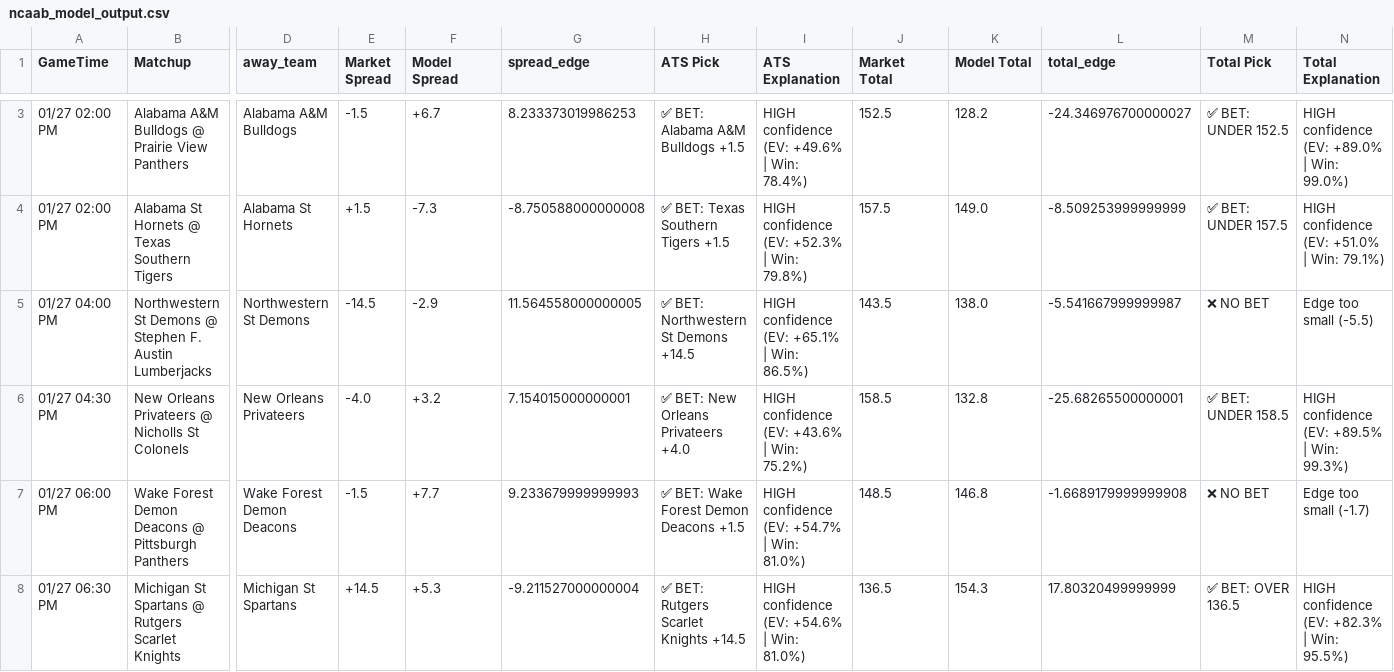
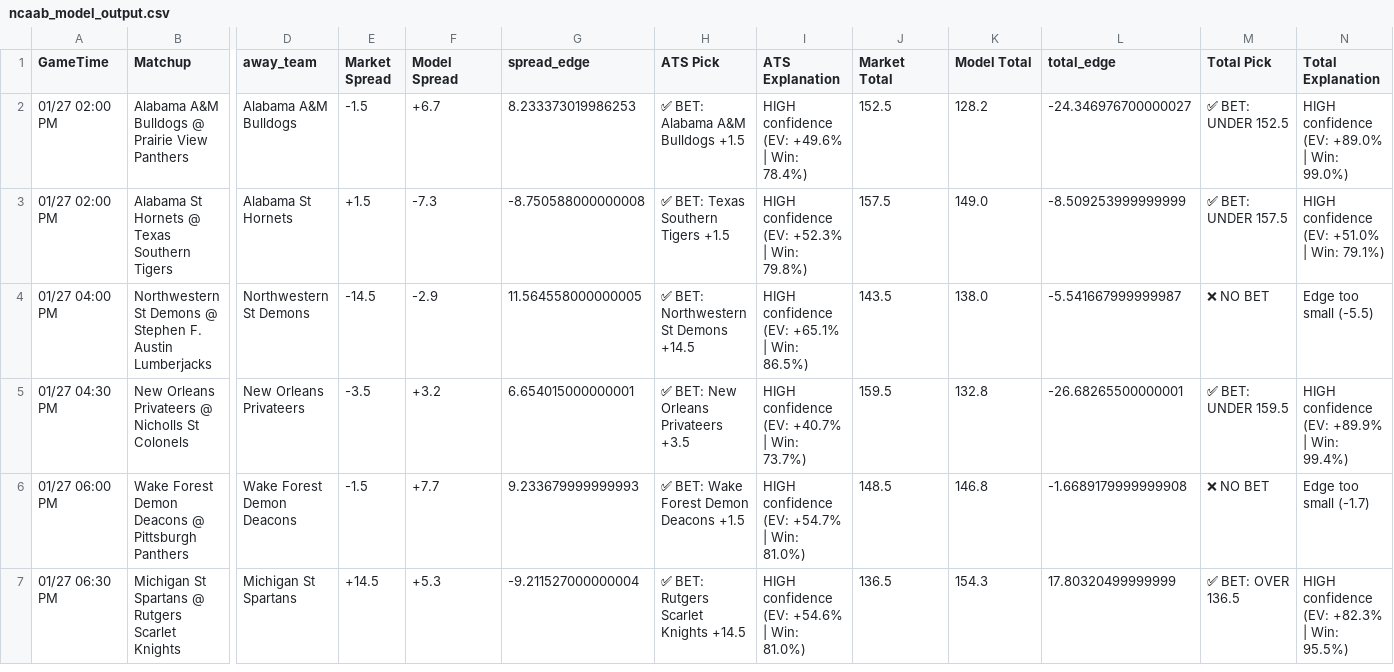
Before and after one commit to BangLetsGetIt/NBA-NCAA-Betting-Models, a CSV file: ncaa/ncaab_model_output.csv, drawn as a sheet; only a part is shown, gaps mark what is left out; addresses are those after the commit; the diff covers the shown part only; the diff names each change by its address in the sheet, - before the commit and + after, or states it on an @@ line.

Commit message:
Update model outputs - 2026-01-26 21:23:34

```diff
--- a/ncaa/ncaab_model_output.csv
+++ b/ncaa/ncaab_model_output.csv
-E5 (Market Spread): -4.0
+E5 (Market Spread): -3.5
-G5 (spread_edge): 7.154015000000001
+G5 (spread_edge): 6.654015000000001
-H5 (ATS Pick): ✅ BET: New Orleans Privateers +4.0
+H5 (ATS Pick): ✅ BET: New Orleans Privateers +3.5
-I5 (ATS Explanation): HIGH confidence (EV: +43.6% | Win: 75.2%)
+I5 (ATS Explanation): HIGH confidence (EV: +40.7% | Win: 73.7%)
-J5 (Market Total): 158.5
+J5 (Market Total): 159.5
-L5 (total_edge): -25.68265500000001
+L5 (total_edge): -26.68265500000001
-M5 (Total Pick): ✅ BET: UNDER 158.5
+M5 (Total Pick): ✅ BET: UNDER 159.5
-N5 (Total Explanation): HIGH confidence (EV: +89.5% | Win: 99.3%)
+N5 (Total Explanation): HIGH confidence (EV: +89.9% | Win: 99.4%)
```
Also changed, not shown: 1 removed row and 12 edited cells elsewhere in this file, nba/nba_model_output.csv, 16 other files.
